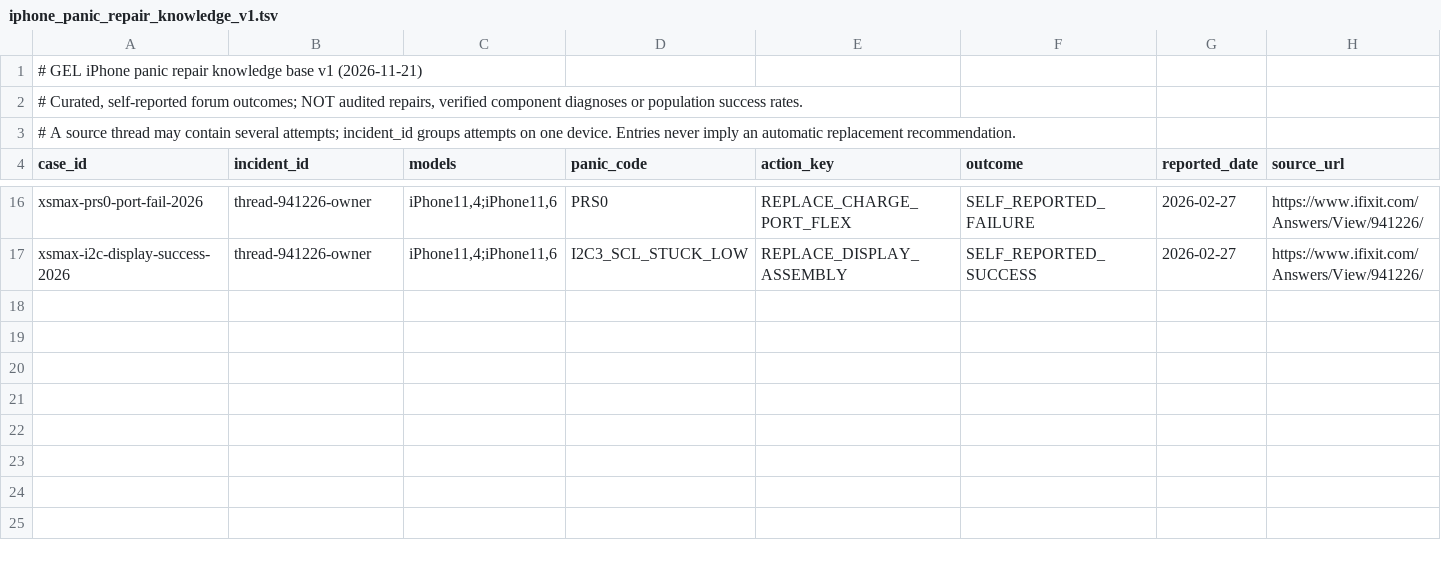
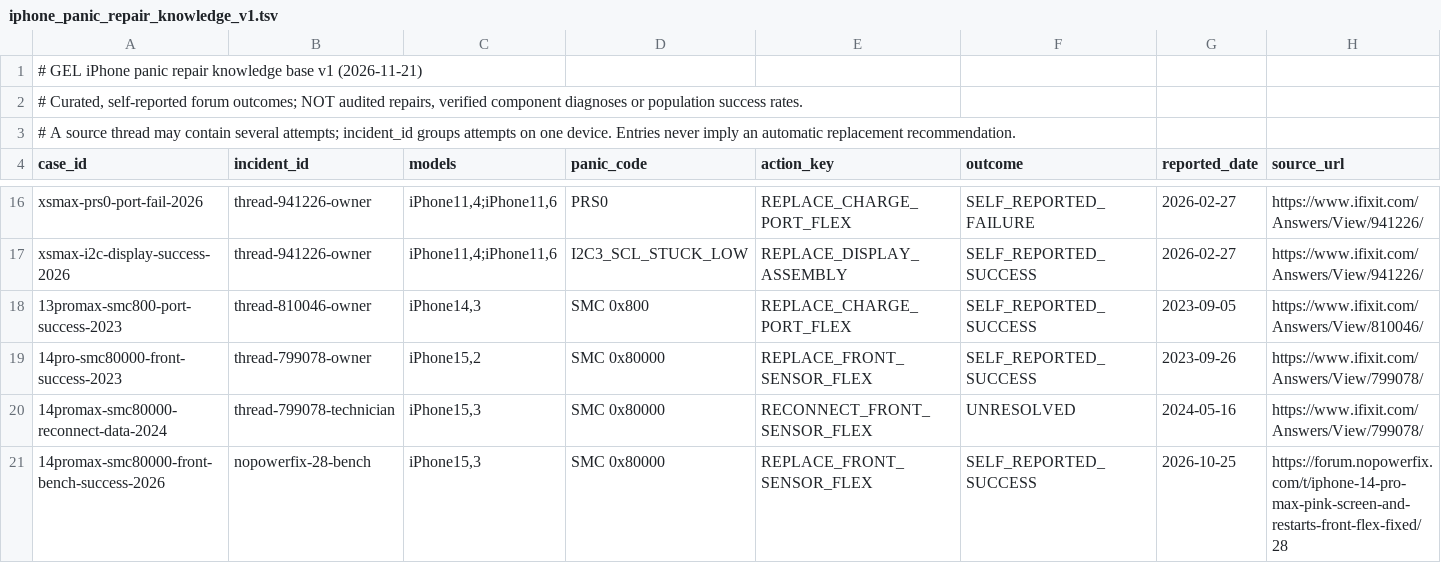
Before and after one commit to gdiolitsis/GEL_iDoctor, a TSV file: app/src/main/assets/iphone_panic_repair_knowledge_v1.tsv, drawn as a sheet; only a part is shown, gaps mark what is left out; rows hold the shown columns only; the diff covers the shown part only; the diff names each change by its address in the sheet, - before the commit and + after, or states it on an @@ line.

Commit message:
Add international verified-source repair attempts, failed swaps and partial outcomes for iPhone panics

```diff
--- a/app/src/main/assets/iphone_panic_repair_knowledge_v1.tsv
+++ b/app/src/main/assets/iphone_panic_repair_knowledge_v1.tsv
+row 18: 13promax-smc800-port-success-2023 | thread-810046-owner | iPhone14,3 | SMC 0x800 | REPLACE_CHARGE_PORT_FLEX | SELF_REPORTED_SUCCESS | 2023-09-05 | https://www.ifixit.com/Answers/View/810046/
+row 19: 14pro-smc80000-front-success-2023 | thread-799078-owner | iPhone15,2 | SMC 0x80000 | REPLACE_FRONT_SENSOR_FLEX | SELF_REPORTED_SUCCESS | 2023-09-26 | https://www.ifixit.com/Answers/View/799078/
+row 20: 14promax-smc80000-reconnect-data-2024 | thread-799078-technician | iPhone15,3 | SMC 0x80000 | RECONNECT_FRONT_SENSOR_FLEX | UNRESOLVED | 2024-05-16 | https://www.ifixit.com/Answers/View/799078/
+row 21: 14promax-smc80000-front-bench-success-2026 | nopowerfix-28-bench | iPhone15,3 | SMC 0x80000 | REPLACE_FRONT_SENSOR_FLEX | SELF_REPORTED_SUCCESS | 2026-10-25 | https://forum.nopowerfix.com/t/iphone-14-pro-max-pink-screen-and-restarts-front-flex-fixed/28
```
Also changed, not shown: 4 added rows elsewhere in this file.
